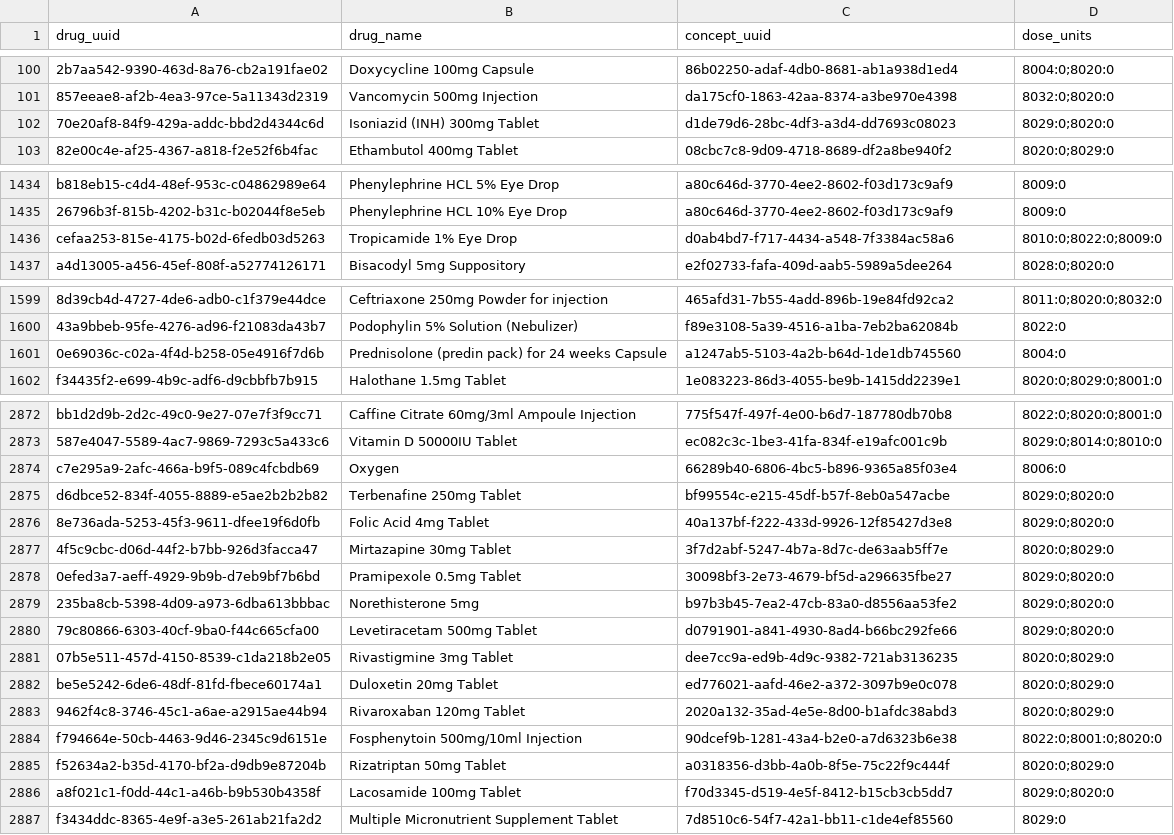
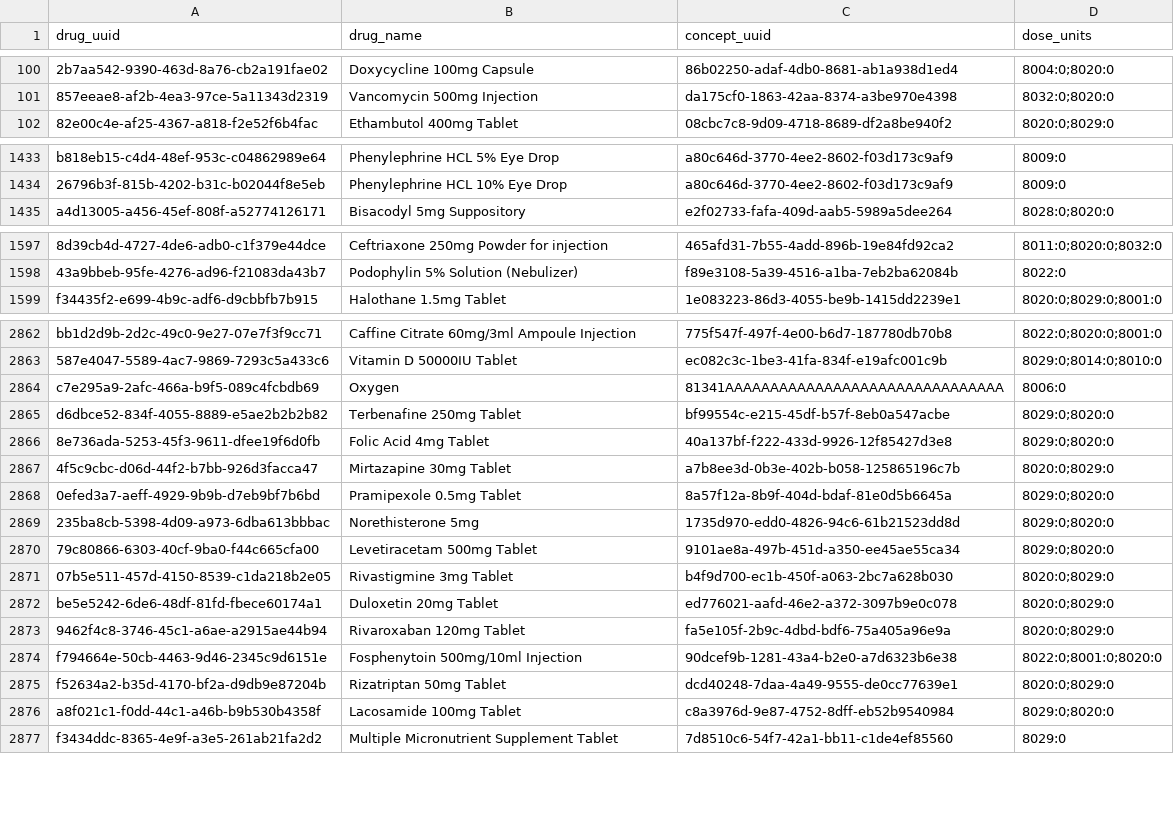
Before and after one commit to palladium-group/ethiopiaemr-openmrs-content, a CSV file: configuration/interoperability/drug_dose_units.csv, drawn as a sheet; only a part is shown, gaps mark what is left out; removed rows and columns are numbered as before the commit, all else as after; the diff covers the shown part only; the diff names each change by its address in the sheet, - before the commit and + after, or states it on an @@ line.

Commit message:
fix(drugs): correct FDS sync output before merge
  Manual corrections on top of the 06a OpenFn run (9bd11a0):

  - Remove 6 newly added drugs whose name matches an existing drug and
    differs only by dashes/case (DAGU 150, 1845, 2309, 6196, 52141, 57492),
    plus their 10 rows in drug_dose_units.csv. They are separate FDS items
    and will be added back once FDS gives them distinct names.
  - Point 13 new concepts in concepts_drugs.csv to the UUIDs of the existing
    DB concepts with the same name (Dapagliflozin, Rivaroxaban, Gadobutrol,
    Simethicone, Oxygen, Mirtazapine, Pramipexole, Norethisterone,
    Levetiracetam, Rivastigmine, Rizatriptan, Lacosamide, Carbetocin), and
    update the 16 dependent drugs and 15 dose-unit rows, so Initializer
    updates them instead of failing on duplicate concept names.
  - Ultrasound Jel (408446dc): change SN 52692 -> 57492 to match the FDS
    item named exactly 'Ultrasound Jel'.

```diff
--- a/configuration/interoperability/drug_dose_units.csv
+++ b/configuration/interoperability/drug_dose_units.csv
-row 102: 70e20af8-84f9-429a-addc-bbd2d4344c6d | Isoniazid (INH) 300mg Tablet | d1de79d6-28bc-4df3-a3d4-dd7693c08023 | 8029:0;8020:0
-row 1436: cefaa253-815e-4175-b02d-6fedb03d5263 | Tropicamide 1% Eye Drop | d0ab4bd7-f717-4434-a548-7f3384ac58a6 | 8010:0;8022:0;8009:0
-row 1601: 0e69036c-c02a-4f4d-b258-05e4916f7d6b | Prednisolone (predin pack) for 24 weeks Capsule | a1247ab5-5103-4a2b-b64d-1de1db745560 | 8004:0
-C2864 (concept_uuid): 66289b40-6806-4bc5-b896-9365a85f03e4
+C2864 (concept_uuid): 81341AAAAAAAAAAAAAAAAAAAAAAAAAAAAAAA
-C2867 (concept_uuid): 3f7d2abf-5247-4b7a-8d7c-de63aab5ff7e
+C2867 (concept_uuid): a7b8ee3d-0b3e-402b-b058-125865196c7b
-C2868 (concept_uuid): 30098bf3-2e73-4679-bf5d-a296635fbe27
+C2868 (concept_uuid): 8a57f12a-8b9f-404d-bdaf-81e0d5b6645a
-C2869 (concept_uuid): b97b3b45-7ea2-47cb-83a0-d8556aa53fe2
+C2869 (concept_uuid): 1735d970-edd0-4826-94c6-61b21523dd8d
-C2870 (concept_uuid): d0791901-a841-4930-8ad4-b66bc292fe66
+C2870 (concept_uuid): 9101ae8a-497b-451d-a350-ee45ae55ca34
-C2871 (concept_uuid): dee7cc9a-ed9b-4d9c-9382-721ab3136235
+C2871 (concept_uuid): b4f9d700-ec1b-450f-a063-2bc7a628b030
-C2873 (concept_uuid): 2020a132-35ad-4e5e-8d00-b1afdc38abd3
+C2873 (concept_uuid): fa5e105f-2b9c-4dbd-bdf6-75a405a96e9a
-C2875 (concept_uuid): a0318356-d3bb-4a0b-8f5e-75c22f9c444f
+C2875 (concept_uuid): dcd40248-7daa-4a49-9555-de0cc77639e1
-C2876 (concept_uuid): f70d3345-d519-4e5f-8412-b15cb3cb5dd7
+C2876 (concept_uuid): c8a3976d-9e87-4752-8dff-eb52b9540984
```
Also changed, not shown: 7 removed rows and 6 edited cells elsewhere in this file, configuration/backend_configuration/concepts/concepts_drugs.csv, configuration/backend_configuration/drugs/drugs.csv.
